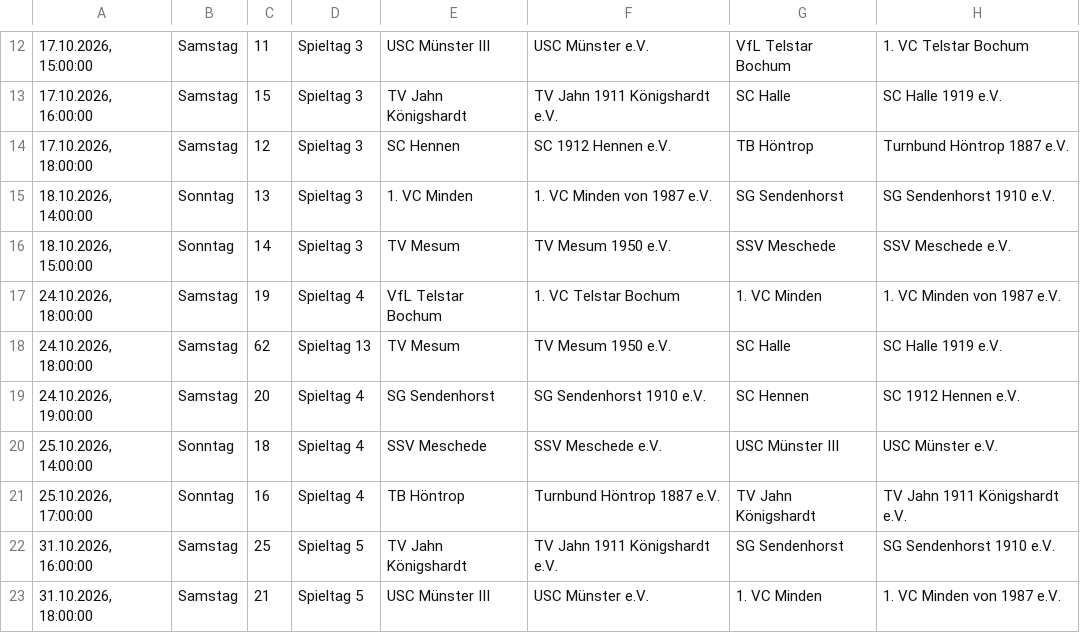
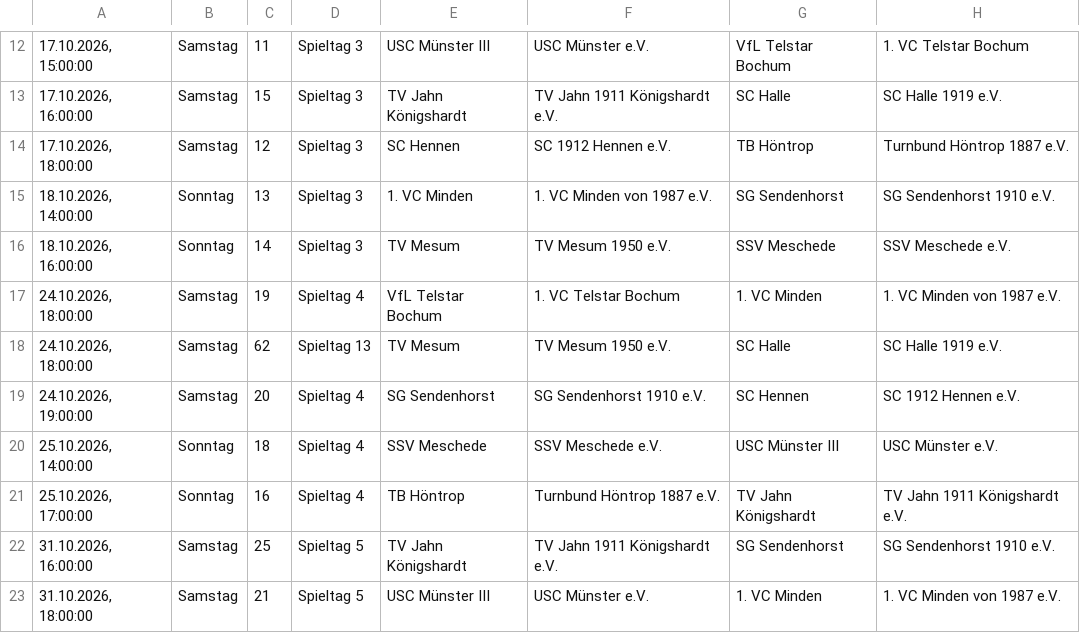
Before and after one commit to uscmuenster/USC-Spielplaene2526, a CSV file: csvdata/Spielplan_Oberliga_2_Frauen.csv, drawn as a sheet; only a part is shown, gaps mark what is left out; the diff names each change by its address in the sheet, - before the commit and + after, or states it on an @@ line.

```diff
--- a/csvdata/Spielplan_Oberliga_2_Frauen.csv
+++ b/csvdata/Spielplan_Oberliga_2_Frauen.csv
-A16: 18.10.2026, 15:00:00
+A16: 18.10.2026, 16:00:00
```
Also changed, not shown: csvdata/Spielplan_Bezirksliga_14_Frauen.csv.
